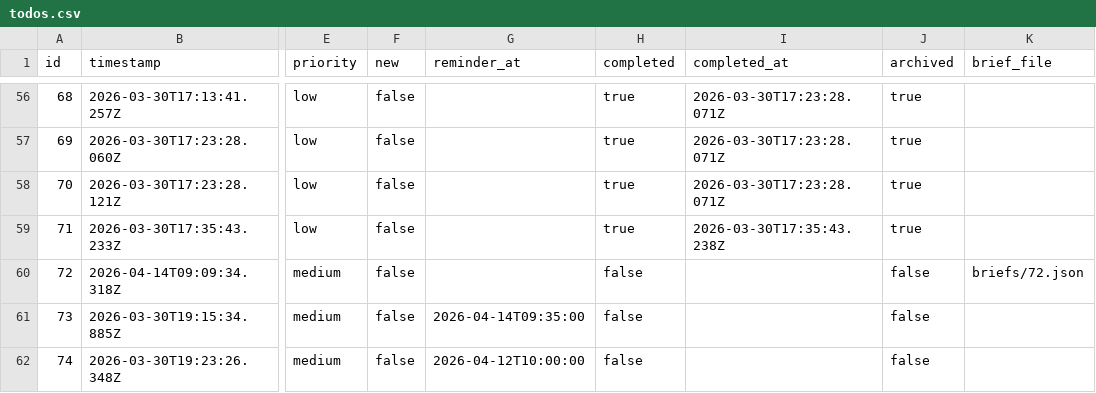
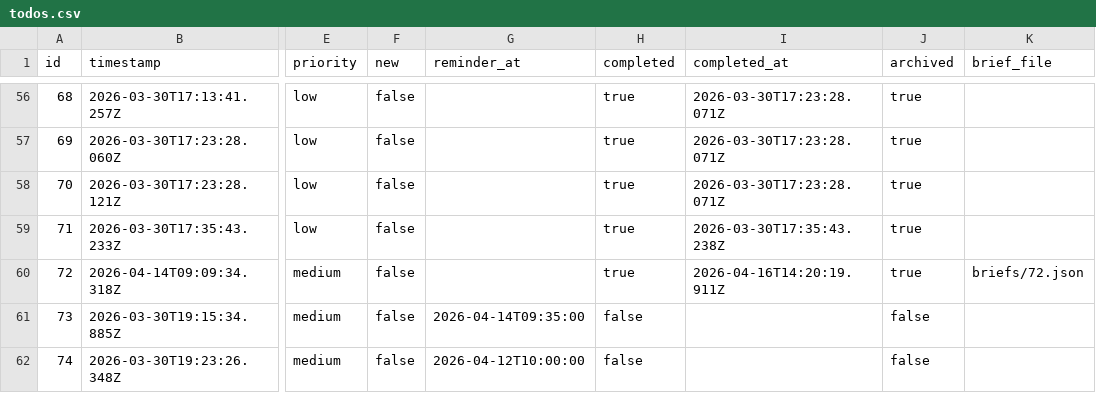
Before and after one commit to ChilliByte/stream-todo, a CSV file: todos.csv, drawn as a sheet; only a part is shown, gaps mark what is left out; the diff names each change by its address in the sheet, - before the commit and + after, or states it on an @@ line.

Commit message:
clear: #72 (Lenin quote where he ends with)

```diff
--- a/todos.csv
+++ b/todos.csv
-H60 (completed): false
+H60 (completed): true
-I60 (completed_at): (empty)
+I60 (completed_at): 2026-04-16T14:20:19.911Z
-J60 (archived): false
+J60 (archived): true
```
